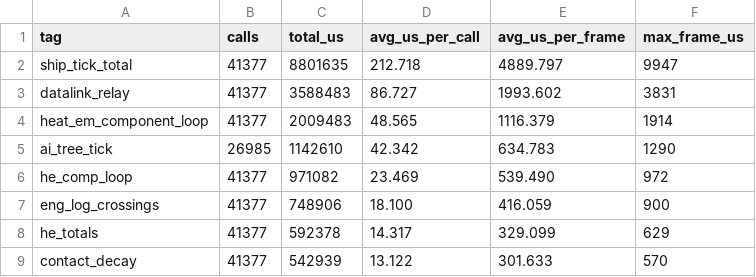
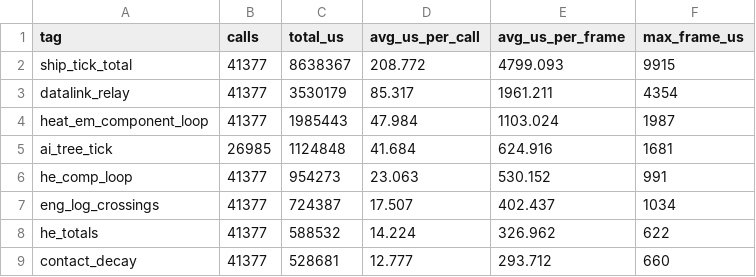
Before and after one commit to afaucher/project_deep_space, a CSV file: tactical_analysis/data/perf_baseline.csv, drawn as a sheet; only a part is shown; the diff covers the shown part only.

```diff
--- a/tactical_analysis/data/perf_baseline.csv
+++ b/tactical_analysis/data/perf_baseline.csv
@@ -1,9 +1,9 @@
 tag,calls,total_us,avg_us_per_call,avg_us_per_frame,max_frame_us
-ship_tick_total,41377,8801635,212.718,4889.797,9947
-datalink_relay,41377,3588483,86.727,1993.602,3831
-heat_em_component_loop,41377,2009483,48.565,1116.379,1914
-ai_tree_tick,26985,1142610,42.342,634.783,1290
-he_comp_loop,41377,971082,23.469,539.490,972
-eng_log_crossings,41377,748906,18.100,416.059,900
-he_totals,41377,592378,14.317,329.099,629
-contact_decay,41377,542939,13.122,301.633,570
+ship_tick_total,41377,8638367,208.772,4799.093,9915
+datalink_relay,41377,3530179,85.317,1961.211,4354
+heat_em_component_loop,41377,1985443,47.984,1103.024,1987
+ai_tree_tick,26985,1124848,41.684,624.916,1681
+he_comp_loop,41377,954273,23.063,530.152,991
+eng_log_crossings,41377,724387,17.507,402.437,1034
+he_totals,41377,588532,14.224,326.962,622
+contact_decay,41377,528681,12.777,293.712,660
```
Also changed, not shown: 48 edited cells elsewhere in this file, 7 other files.
